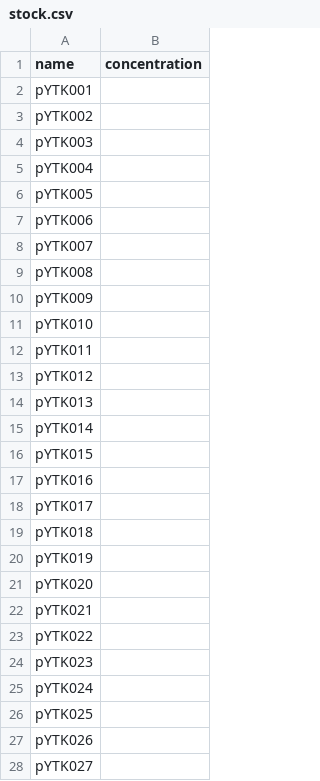
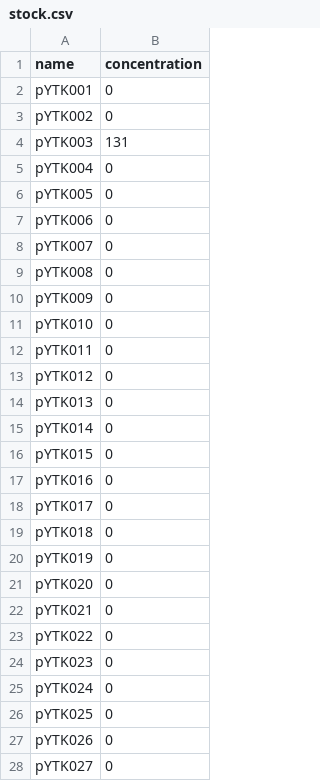
Before and after one commit to quoctran98/MoClo-YTK-Builder, a CSV file: data/stock.csv, drawn as a sheet; only a part is shown; the diff covers the shown part only.

Commit message:
Added some concentration values. Removed biostrings

```diff
--- a/data/stock.csv
+++ b/data/stock.csv
@@ -1,28 +1,28 @@
 name,concentration
-pYTK001,
-pYTK002,
-pYTK003,
-pYTK004,
-pYTK005,
-pYTK006,
-pYTK007,
-pYTK008,
-pYTK009,
-pYTK010,
-pYTK011,
-pYTK012,
-pYTK013,
-pYTK014,
-pYTK015,
-pYTK016,
-pYTK017,
-pYTK018,
-pYTK019,
-pYTK020,
-pYTK021,
-pYTK022,
-pYTK023,
-pYTK024,
-pYTK025,
-pYTK026,
-pYTK027,
+pYTK001,0
+pYTK002,0
+pYTK003,131
+pYTK004,0
+pYTK005,0
+pYTK006,0
+pYTK007,0
+pYTK008,0
+pYTK009,0
+pYTK010,0
+pYTK011,0
+pYTK012,0
+pYTK013,0
+pYTK014,0
+pYTK015,0
+pYTK016,0
+pYTK017,0
+pYTK018,0
+pYTK019,0
+pYTK020,0
+pYTK021,0
+pYTK022,0
+pYTK023,0
+pYTK024,0
+pYTK025,0
+pYTK026,0
+pYTK027,0
```
Also changed, not shown: 1 added row and 69 edited cells elsewhere in this file, 2 other files.
